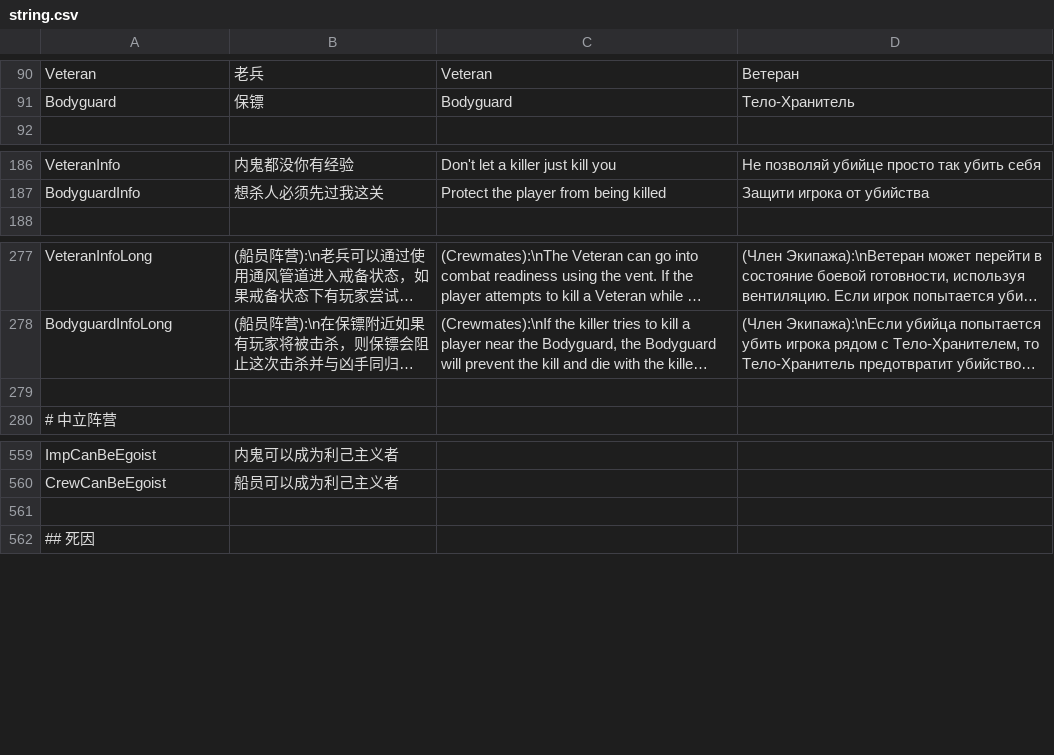
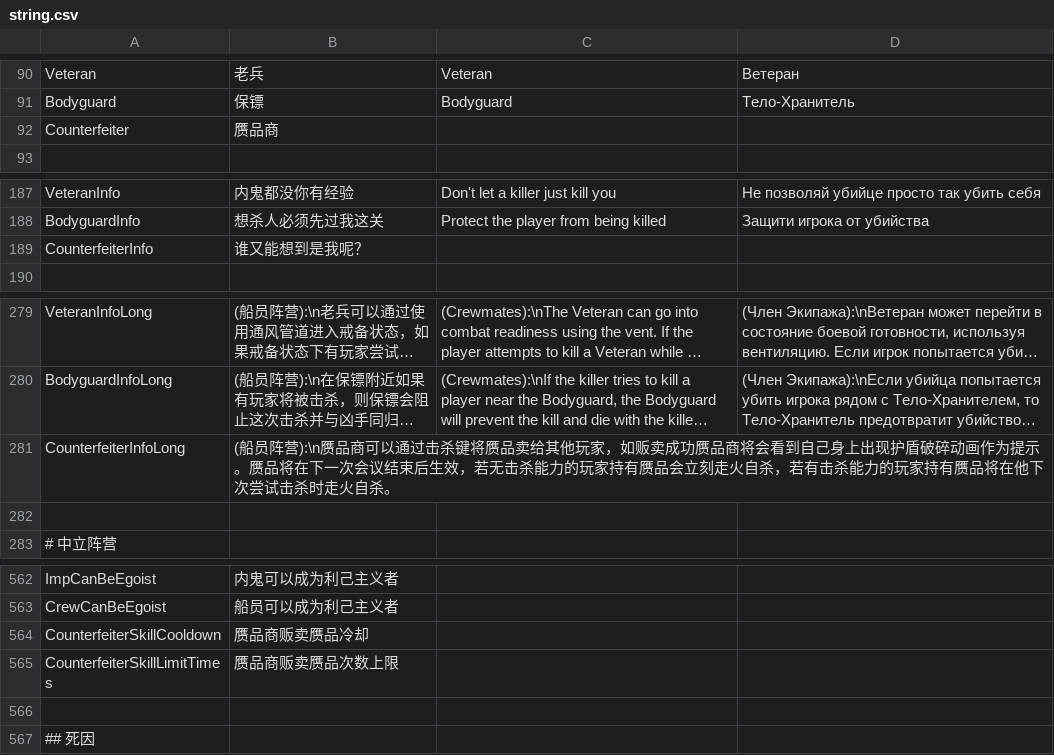
Before and after one commit to tukasa0001/TownOfHost, a CSV file: Resources/string.csv, drawn as a sheet; only a part is shown, gaps mark what is left out; long unchanged cells end in …; the diff names each change by its address in the sheet, - before the commit and + after, or states it on an @@ line.

Commit message:
Role: Counterfeiter

```diff
--- a/Resources/string.csv
+++ b/Resources/string.csv
+row 92: Counterfeiter | 赝品商
+row 189: CounterfeiterInfo | 谁又能想到是我呢？
+row 281: CounterfeiterInfoLong | (船员阵营):\n赝品商可以通过击杀键将赝品卖给其他玩家，如贩卖成功赝品商将会看到自己身上出现护盾破碎动画作为提示。赝品将在下一次会议结束后生效，若无击杀能力的玩家持有赝品会立刻走火自杀，若有击杀能力的玩家持有赝品将在他下次尝试击杀时走火自杀。
+row 564: CounterfeiterSkillCooldown | 赝品商贩卖赝品冷却
+row 565: CounterfeiterSkillLimitTimes | 赝品商贩卖赝品次数上限
```
Also changed, not shown: 11 other files.
